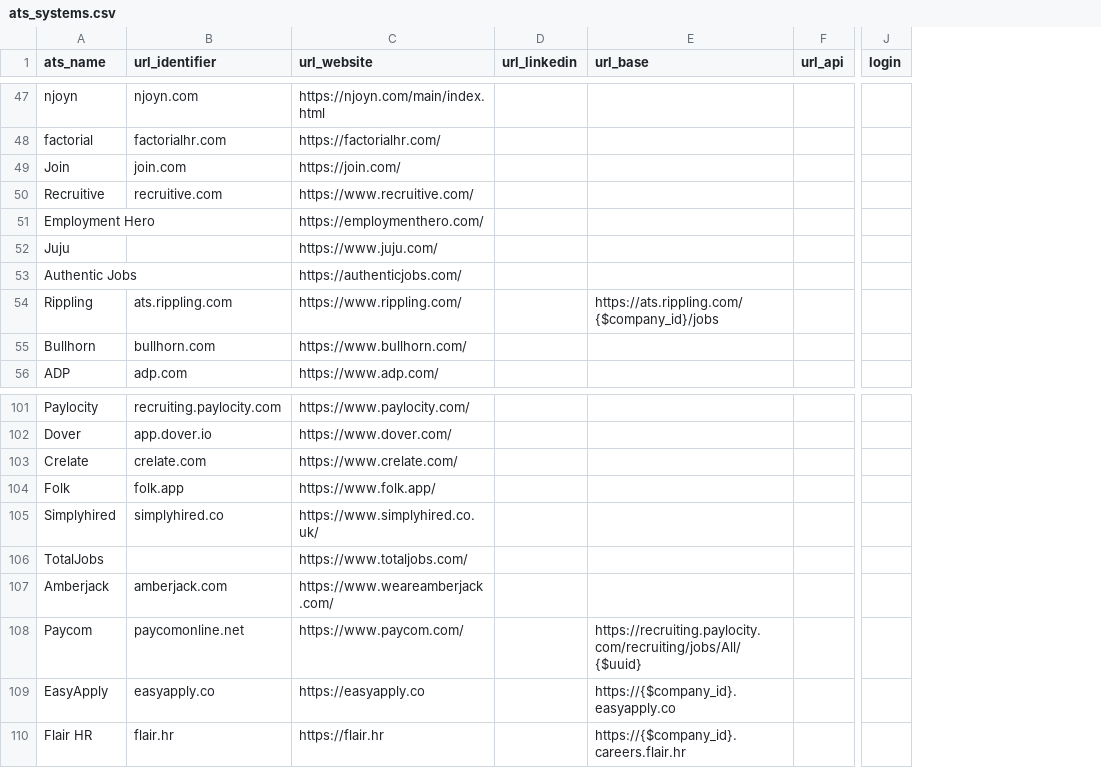
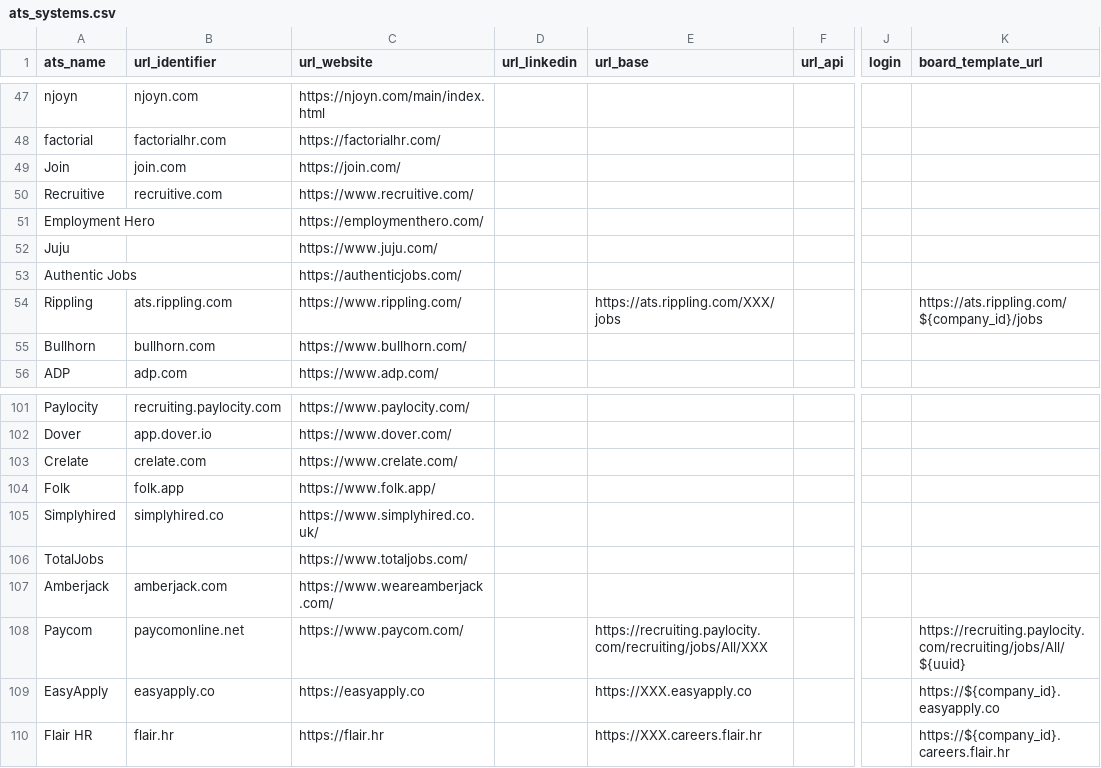
Before and after one commit to Ches-ctrl/Cheddar, a CSV file: storage/csv/ats_systems.csv, drawn as a sheet; only a part is shown, gaps mark what is left out; the diff covers the shown part only; the diff names each change by its address in the sheet, - before the commit and + after, or states it on an @@ line.

Commit message:
refactor: revert changes to `url_base` column format and instead an extra `board_template_url` column

```diff
--- a/storage/csv/ats_systems.csv
+++ b/storage/csv/ats_systems.csv
+column K (board_template_url), row 54: https://ats.rippling.com/${company_id}/jobs; rows 108-110: https://recruiting.paylocity.com/recruiting/jobs/All/${uuid} | https://${company_id}.easyapply.co | https://${company_id}.careers.flair.hr
-E54 (url_base): https://ats.rippling.com/{$company_id}/jobs
+E54 (url_base): https://ats.rippling.com/XXX/jobs
-E108 (url_base): https://recruiting.paylocity.com/recruiting/jobs/All/{$uuid}
+E108 (url_base): https://recruiting.paylocity.com/recruiting/jobs/All/XXX
-E109 (url_base): https://{$company_id}.easyapply.co
+E109 (url_base): https://XXX.easyapply.co
-E110 (url_base): https://{$company_id}.careers.flair.hr
+E110 (url_base): https://XXX.careers.flair.hr
```
Also changed, not shown: 23 edited cells elsewhere in this file.
